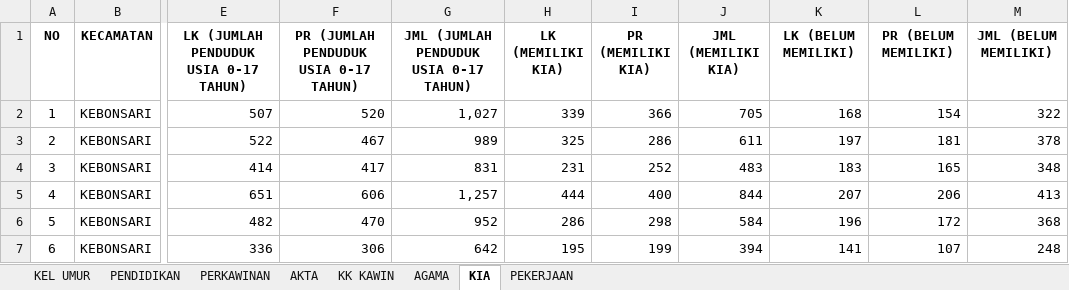
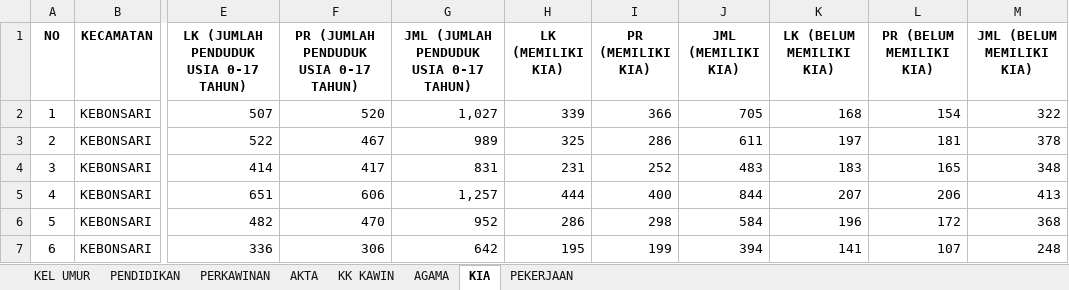
Before and after one commit to Ozii-J/DISDUKCPIL, an Excel workbook: STAT_SMT_2_2024.xlsx, sheet KIA, drawn as a sheet; only a part is shown, gaps mark what is left out; values as stored, in another font and other column widths than the file's, no borders; the diff names each change by its address in the sheet, - before the commit and + after, or states it on an @@ line.

```diff
--- a/STAT_SMT_2_2024.xlsx (sheet KIA)
+++ b/STAT_SMT_2_2024.xlsx (sheet KIA)
-K1: LK (BELUM MEMILIKI)
+K1: LK (BELUM MEMILIKI KIA)
-L1: PR (BELUM MEMILIKI)
+L1: PR (BELUM MEMILIKI KIA)
-M1: JML (BELUM MEMILIKI)
+M1: JML (BELUM MEMILIKI KIA)
```
Also changed, not shown: 2 other files.
